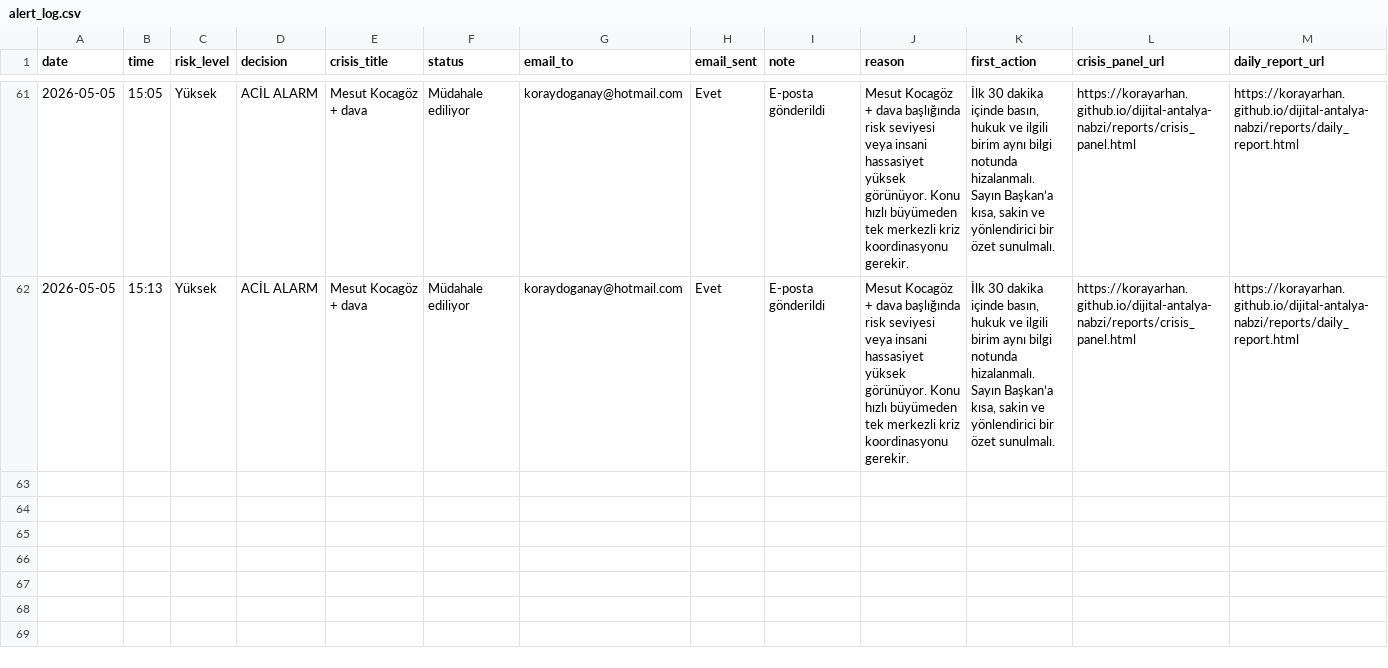
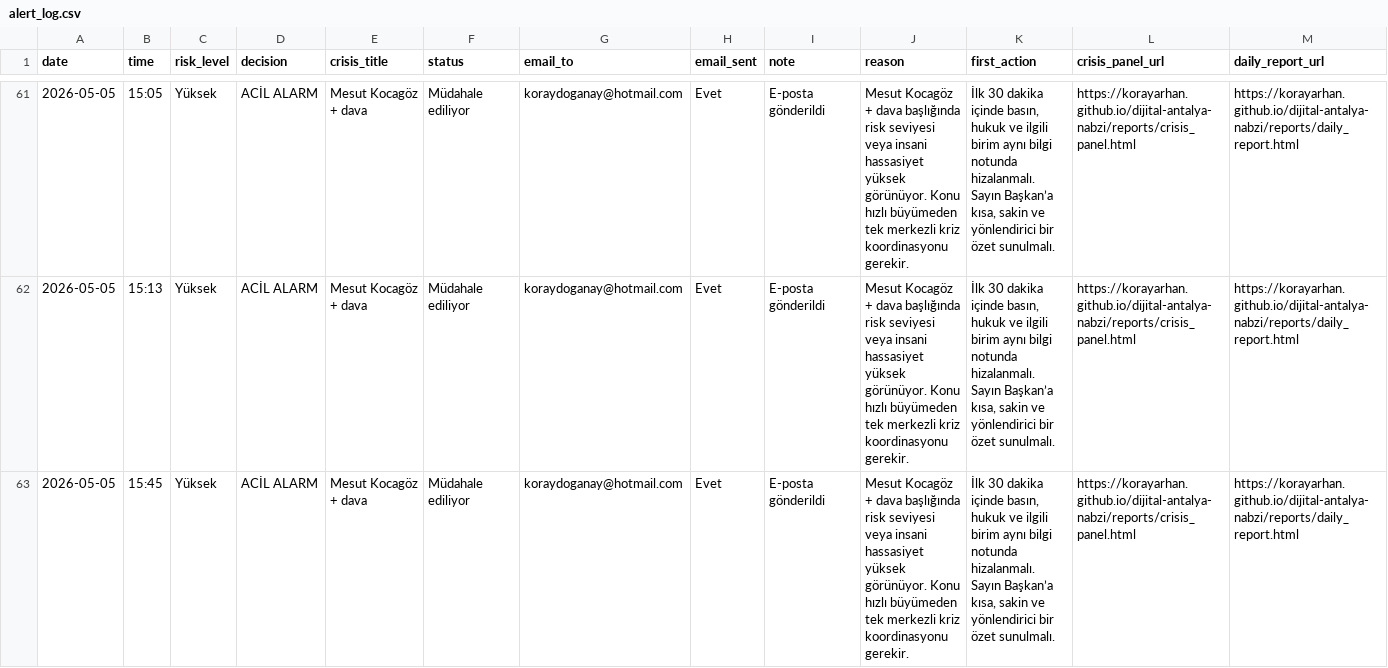
Before and after one commit to korayarhan/dijital-antalya-nabzi, a CSV file: data/alerts/alert_log.csv, drawn as a sheet; only a part is shown, gaps mark what is left out.

```diff
--- a/data/alerts/alert_log.csv
+++ b/data/alerts/alert_log.csv
@@ -62 +62,2 @@
 2026-05-05,15:13,Yüksek,ACİL ALARM,Mesut Kocagöz + dava,Müdahale ediliyor,koraydoganay@hotmail.com,Evet,E-posta gönderildi,Mesut Kocagöz + dava başlığında risk seviyesi veya insani hassasiyet yüksek görünüyor. Konu hızlı büyümeden tek merkezli kriz koordinasyonu gerekir.,"İlk 30 dakika içinde basın, hukuk ve ilgili birim aynı bilgi notunda hizalanmalı. Sayın Başkan’a kısa, sakin ve yönlendirici bir özet sunulmalı.",https://korayarhan.github.io/dijital-antalya-nabzi/reports/crisis_panel.html,https://korayarhan.github.io/dijital-antalya-nabzi/reports/daily_report.html
+2026-05-05,15:45,Yüksek,ACİL ALARM,Mesut Kocagöz + dava,Müdahale ediliyor,koraydoganay@hotmail.com,Evet,E-posta gönderildi,Mesut Kocagöz + dava başlığında risk seviyesi veya insani hassasiyet yüksek görünüyor. Konu hızlı büyümeden tek merkezli kriz koordinasyonu gerekir.,"İlk 30 dakika içinde basın, hukuk ve ilgili birim aynı bilgi notunda hizalanmalı. Sayın Başkan’a kısa, sakin ve yönlendirici bir özet sunulmalı.",https://korayarhan.github.io/dijital-antalya-nabzi/reports/crisis_panel.html,https://korayarhan.github.io/dijital-antalya-nabzi/reports/daily_report.html
```
Also changed, not shown: data/auto_social/president_x_posts.csv, data/auto_social/social_auto.csv, 3 other files.
